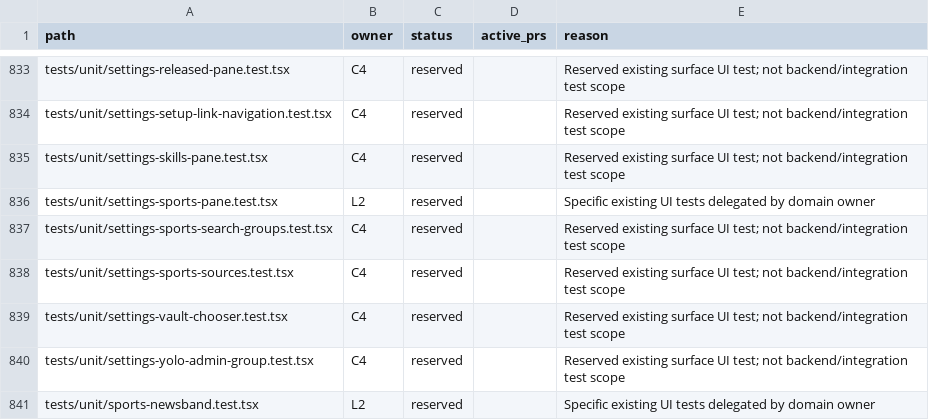
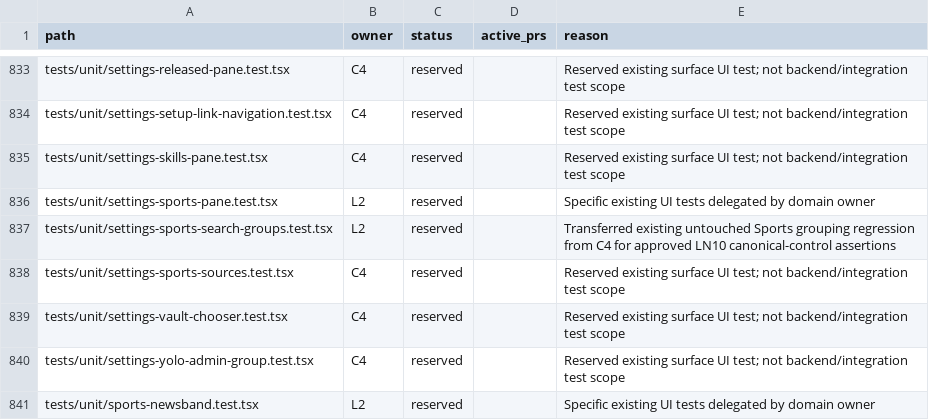
Before and after one commit to motioneso/moss, a CSV file: docs/superpowers/plans/2026-10-10-park-press-ownership.csv, drawn as a sheet; only a part is shown, gaps mark what is left out.

Commit message:
docs(design): register Sports grouping regression ownership
Local-validated-commit: d2bd65c0b56ce3767fd44655ba76c61ec7071166

```diff
--- a/docs/superpowers/plans/2026-10-10-park-press-ownership.csv
+++ b/docs/superpowers/plans/2026-10-10-park-press-ownership.csv
@@ -836,3 +836,3 @@ tests/unit/settings-skills-pane.test.tsx,C4,reserved,,Reserved existing surface
 tests/unit/settings-sports-pane.test.tsx,L2,reserved,,Specific existing UI tests delegated by domain owner
-tests/unit/settings-sports-search-groups.test.tsx,C4,reserved,,Reserved existing surface UI test; not backend/integration test scope
+tests/unit/settings-sports-search-groups.test.tsx,L2,reserved,,Transferred existing untouched Sports grouping regression from C4 for approved LN10 canonical-control assertions
 tests/unit/settings-sports-sources.test.tsx,C4,reserved,,Reserved existing surface UI test; not backend/integration test scope
```
